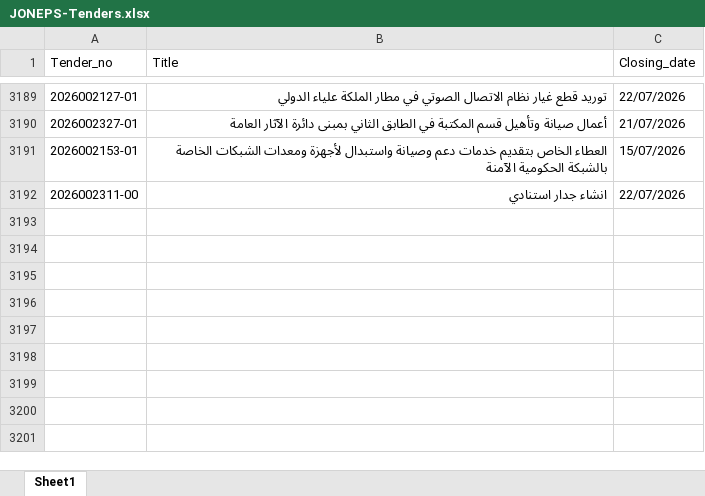
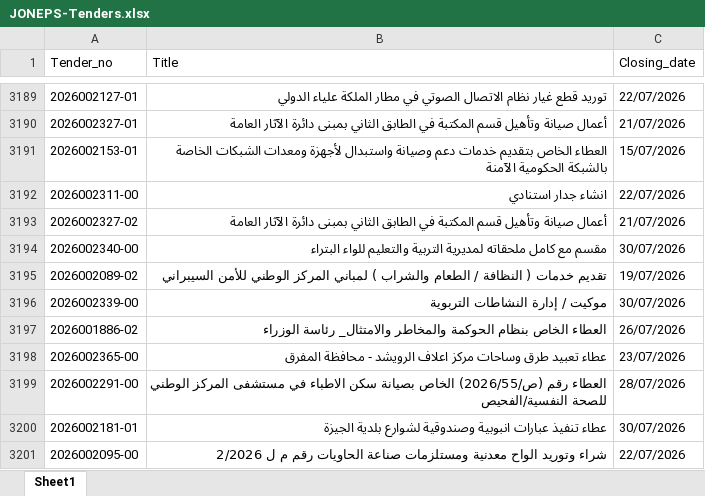
Before and after one commit to AliSaleh-analyst/JONEPS-Web-Scraping, an Excel workbook: JONEPS-Tenders.xlsx, sheet Sheet1, drawn as a sheet; only a part is shown, gaps mark what is left out; values as stored, in another font and other column widths than the file's, no borders; the diff names each change by its address in the sheet, - before the commit and + after, or states it on an @@ line.

```diff
--- a/JONEPS-Tenders.xlsx (sheet Sheet1)
+++ b/JONEPS-Tenders.xlsx (sheet Sheet1)
+row 3193: 2026002327-02 | أعمال صيانة وتأهيل قسم المكتبة في الطابق الثاني بمبنى دائرة الآثار العامة | 21/07/2026
+row 3194: 2026002340-00 | مقسم مع كامل ملحقاته لمديرية التربية والتعليم للواء البتراء | 30/07/2026
+row 3195: 2026002089-02 | تقديم خدمات ( النظافة / الطعام والشراب ) لمباني المركز الوطني للأمن السيبراني | 19/07/2026
+row 3196: 2026002339-00 | موكيت / إدارة النشاطات التربوية | 30/07/2026
+row 3197: 2026001886-02 | العطاء الخاص بنظام الحوكمة والمخاطر والامتثال_ رئاسة الوزراء | 26/07/2026
+row 3198: 2026002365-00 | عطاء تعبيد طرق وساحات مركز اعلاف الرويشد - محافظة المفرق | 23/07/2026
+row 3199: 2026002291-00 | العطاء رقم (ص/2026/55) الخاص بصيانة سكن الاطباء في مستشفى المركز الوطني للصحة النفسية/الفحيص | 28/07/2026
+row 3200: 2026002181-01 | عطاء تنفيذ عبارات انبوبية وصندوقية لشوارع بلدية الجيزة | 30/07/2026
+row 3201: 2026002095-00 | شراء وتوريد الواح معدنية ومستلزمات صناعة الحاويات رقم م ل 2/2026 | 22/07/2026
```
